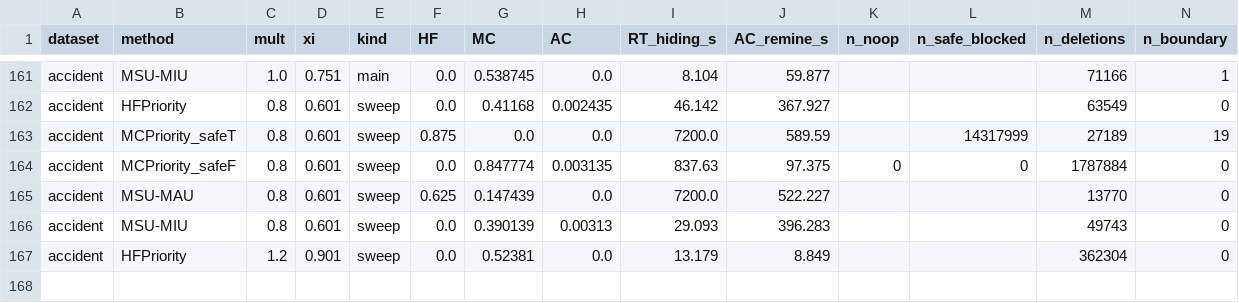
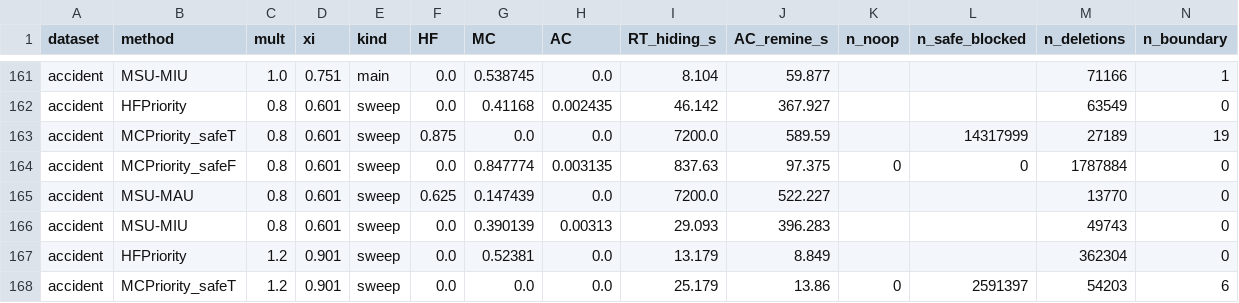
Before and after one commit to TrungDuong83/FWI_hiding_system, a CSV file: results/summary.csv, drawn as a sheet; only a part is shown, gaps mark what is left out; rows hold the shown columns only; the diff names each change by its address in the sheet, - before the commit and + after, or states it on an @@ line.

```diff
--- a/results/summary.csv
+++ b/results/summary.csv
+row 168: accident | MCPriority_safeT | 1.2 | 0.901 | sweep | 0.0 | 0.0 | 0.0 | 25.179 | 13.86 | 0 | 2591397 | 54203 | 6
```
Also changed, not shown: 2 other files.
